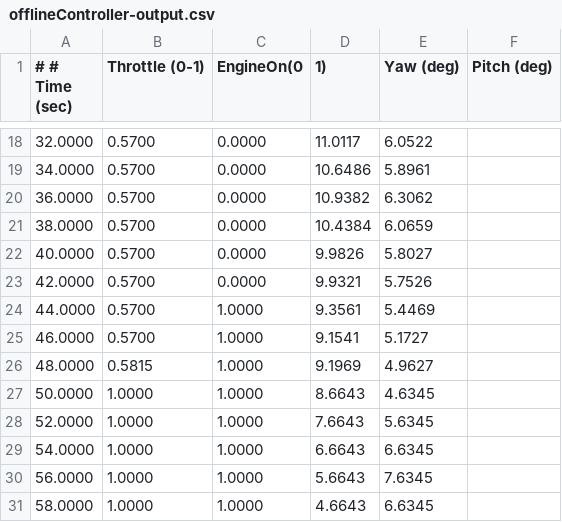
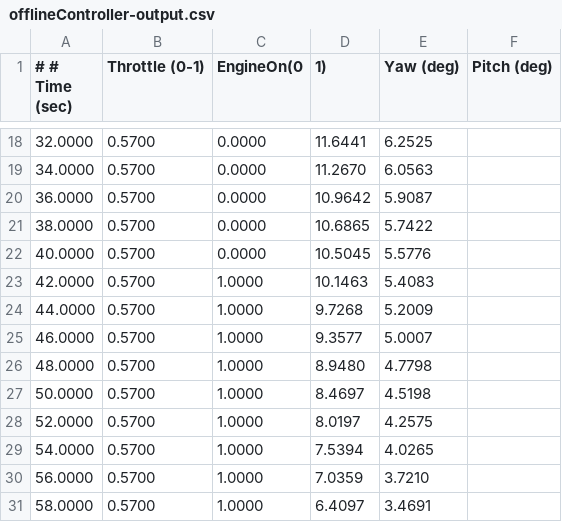
Before and after one commit to ericman314/dynamic-optimization, a CSV file: rocket/stepTests/offlineController-output.csv, drawn as a sheet; only a part is shown, gaps mark what is left out; the diff covers the shown part only.

```diff
--- a/rocket/stepTests/offlineController-output.csv
+++ b/rocket/stepTests/offlineController-output.csv
@@ -18,14 +18,14 @@
-32.0000, 0.5700, 0.0000, 11.0117, 6.0522
-34.0000, 0.5700, 0.0000, 10.6486, 5.8961
-36.0000, 0.5700, 0.0000, 10.9382, 6.3062
-38.0000, 0.5700, 0.0000, 10.4384, 6.0659
-40.0000, 0.5700, 0.0000, 9.9826, 5.8027
-42.0000, 0.5700, 0.0000, 9.9321, 5.7526
-44.0000, 0.5700, 1.0000, 9.3561, 5.4469
-46.0000, 0.5700, 1.0000, 9.1541, 5.1727
-48.0000, 0.5815, 1.0000, 9.1969, 4.9627
-50.0000, 1.0000, 1.0000, 8.6643, 4.6345
-52.0000, 1.0000, 1.0000, 7.6643, 5.6345
-54.0000, 1.0000, 1.0000, 6.6643, 6.6345
-56.0000, 1.0000, 1.0000, 5.6643, 7.6345
-58.0000, 1.0000, 1.0000, 4.6643, 6.6345
+32.0000, 0.5700, 0.0000, 11.6441, 6.2525
+34.0000, 0.5700, 0.0000, 11.2670, 6.0563
+36.0000, 0.5700, 0.0000, 10.9642, 5.9087
+38.0000, 0.5700, 0.0000, 10.6865, 5.7422
+40.0000, 0.5700, 0.0000, 10.5045, 5.5776
+42.0000, 0.5700, 1.0000, 10.1463, 5.4083
+44.0000, 0.5700, 1.0000, 9.7268, 5.2009
+46.0000, 0.5700, 1.0000, 9.3577, 5.0007
+48.0000, 0.5700, 1.0000, 8.9480, 4.7798
+50.0000, 0.5700, 1.0000, 8.4697, 4.5198
+52.0000, 0.5700, 1.0000, 8.0197, 4.2575
+54.0000, 0.5700, 1.0000, 7.5394, 4.0265
+56.0000, 0.5700, 1.0000, 7.0359, 3.7210
+58.0000, 0.5700, 1.0000, 6.4097, 3.4691
```
Also changed, not shown: 3 added rows and 48 edited cells elsewhere in this file, rocket/offlineController output.csv, 2 other files.
